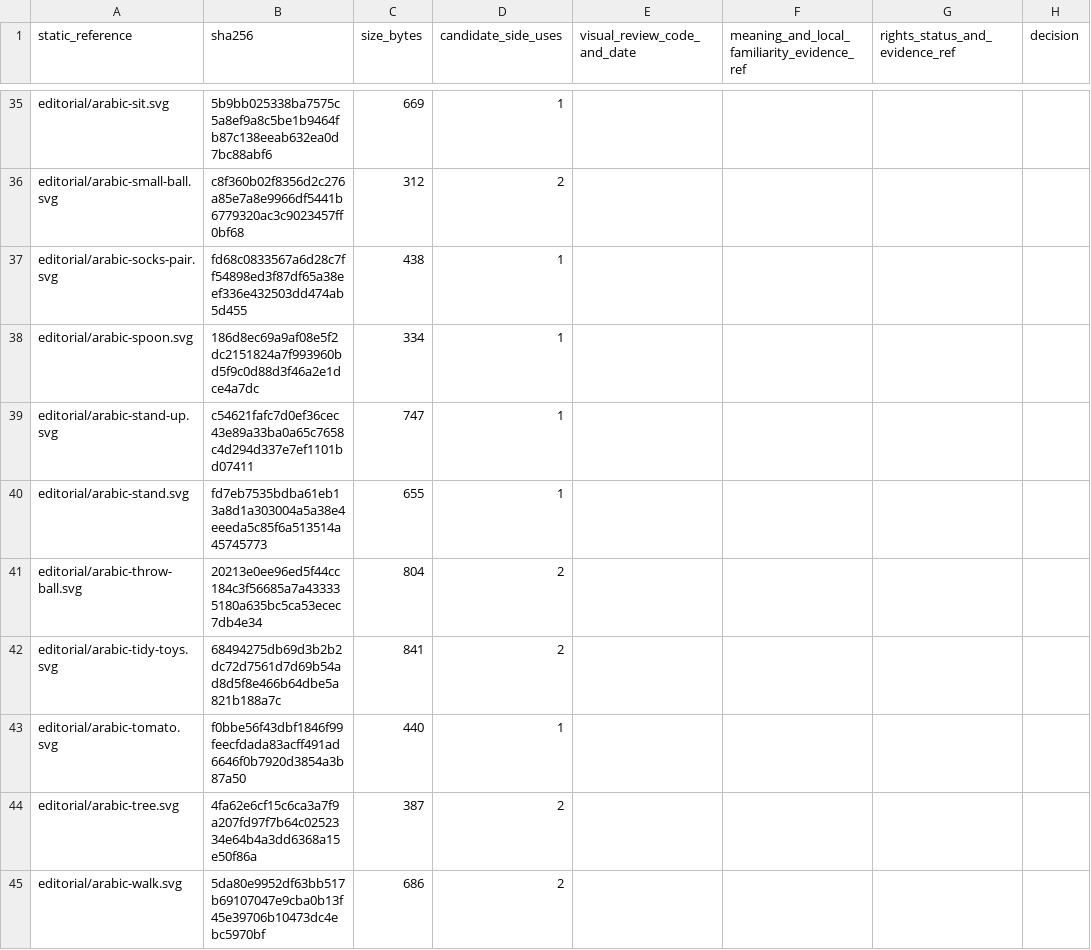
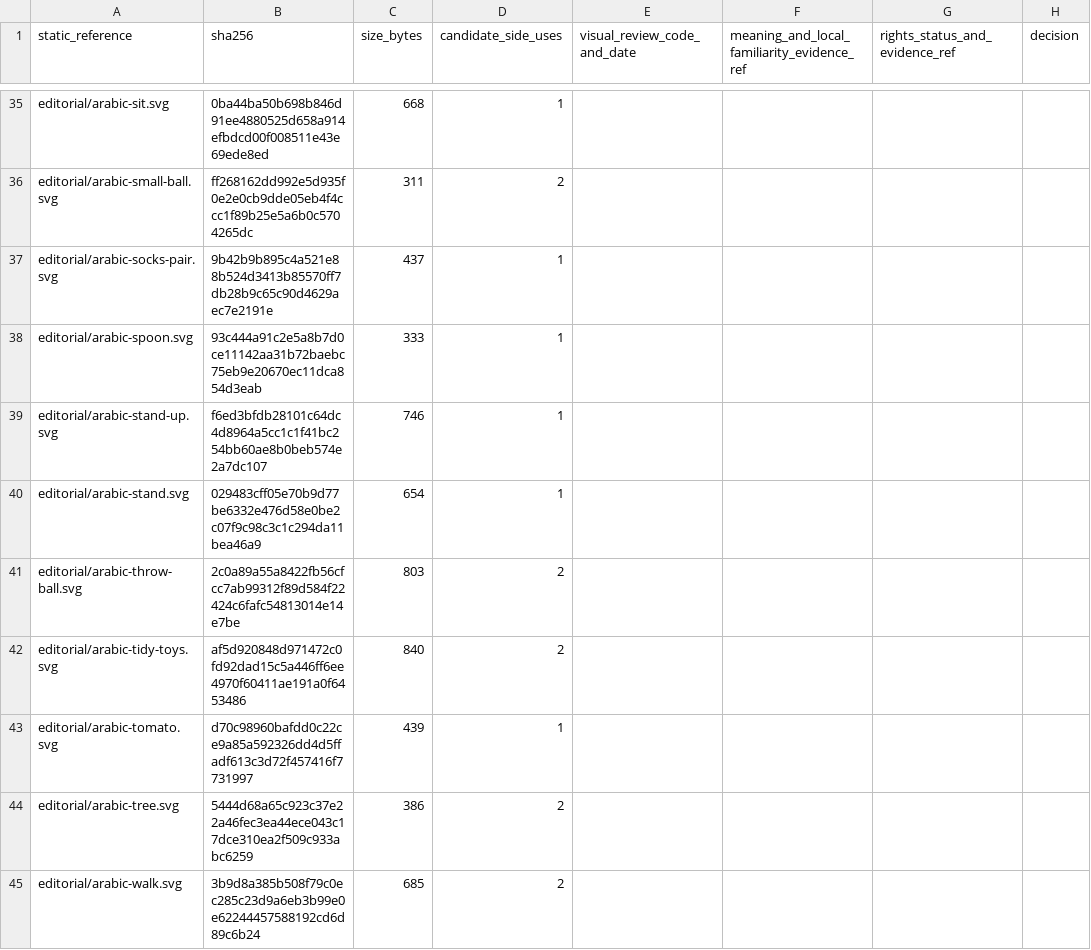
Before and after one commit to Midotech31/nehedrou, a CSV file: content/review_packs/ar-initial-review-20261101/image_assets_for_review.csv, drawn as a sheet; only a part is shown, gaps mark what is left out; the diff covers the shown part only; the diff names each change by its address in the sheet, - before the commit and + after, or states it on an @@ line.

```diff
--- a/content/review_packs/ar-initial-review-20261101/image_assets_for_review.csv
+++ b/content/review_packs/ar-initial-review-20261101/image_assets_for_review.csv
-B35 (sha256): 5b9bb025338ba7575c5a8ef9a8c5be1b9464fb87c138eeab632ea0d7bc88abf6
+B35 (sha256): 0ba44ba50b698b846d91ee4880525d658a914efbdcd00f008511e43e69ede8ed
-C35 (size_bytes): 669
+C35 (size_bytes): 668
-B36 (sha256): c8f360b02f8356d2c276a85e7a8e9966df5441b6779320ac3c9023457ff0bf68
+B36 (sha256): ff268162dd992e5d935f0e2e0cb9dde05eb4f4ccc1f89b25e5a6b0c5704265dc
-C36 (size_bytes): 312
+C36 (size_bytes): 311
-B37 (sha256): fd68c0833567a6d28c7ff54898ed3f87df65a38eef336e432503dd474ab5d455
+B37 (sha256): 9b42b9b895c4a521e88b524d3413b85570ff7db28b9c65c90d4629aec7e2191e
-C37 (size_bytes): 438
+C37 (size_bytes): 437
-B38 (sha256): 186d8ec69a9af08e5f2dc2151824a7f993960bd5f9c0d88d3f46a2e1dce4a7dc
+B38 (sha256): 93c444a91c2e5a8b7d0ce11142aa31b72baebc75eb9e20670ec11dca854d3eab
-C38 (size_bytes): 334
+C38 (size_bytes): 333
-B39 (sha256): c54621fafc7d0ef36cec43e89a33ba0a65c7658c4d294d337e7ef1101bd07411
+B39 (sha256): f6ed3bfdb28101c64dc4d8964a5cc1c1f41bc254bb60ae8b0beb574e2a7dc107
-C39 (size_bytes): 747
+C39 (size_bytes): 746
-B40 (sha256): fd7eb7535bdba61eb13a8d1a303004a5a38e4eeeda5c85f6a513514a45745773
+B40 (sha256): 029483cff05e70b9d77be6332e476d58e0be2c07f9c98c3c1c294da11bea46a9
-C40 (size_bytes): 655
+C40 (size_bytes): 654
-B41 (sha256): 20213e0ee96ed5f44cc184c3f56685a7a433335180a635bc5ca53ecec7db4e34
+B41 (sha256): 2c0a89a55a8422fb56cfcc7ab99312f89d584f22424c6fafc54813014e14e7be
-C41 (size_bytes): 804
+C41 (size_bytes): 803
-B42 (sha256): 68494275db69d3b2b2dc72d7561d7d69b54ad8d5f8e466b64dbe5a821b188a7c
+B42 (sha256): af5d920848d971472c0fd92dad15c5a446ff6ee4970f60411ae191a0f6453486
-C42 (size_bytes): 841
+C42 (size_bytes): 840
-B43 (sha256): f0bbe56f43dbf1846f99feecfdada83acff491ad6646f0b7920d3854a3b87a50
+B43 (sha256): d70c98960bafdd0c22ce9a85a592326dd4d5ffadf613c3d72f457416f7731997
-C43 (size_bytes): 440
+C43 (size_bytes): 439
-B44 (sha256): 4fa62e6cf15c6ca3a7f9a207fd97f7b64c0252334e64b4a3dd6368a15e50f86a
+B44 (sha256): 5444d68a65c923c37e22a46fec3ea44ece043c17dce310ea2f509c933abc6259
-C44 (size_bytes): 387
+C44 (size_bytes): 386
-B45 (sha256): 5da80e9952df63bb517b69107047e9cba0b13f45e39706b10473dc4ebc5970bf
+B45 (sha256): 3b9d8a385b508f79c0ec285c23d9a6eb3b99e0e62244457588192cd6d89c6b24
-C45 (size_bytes): 686
+C45 (size_bytes): 685
```
Also changed, not shown: 82 edited cells elsewhere in this file, 2 other files.
